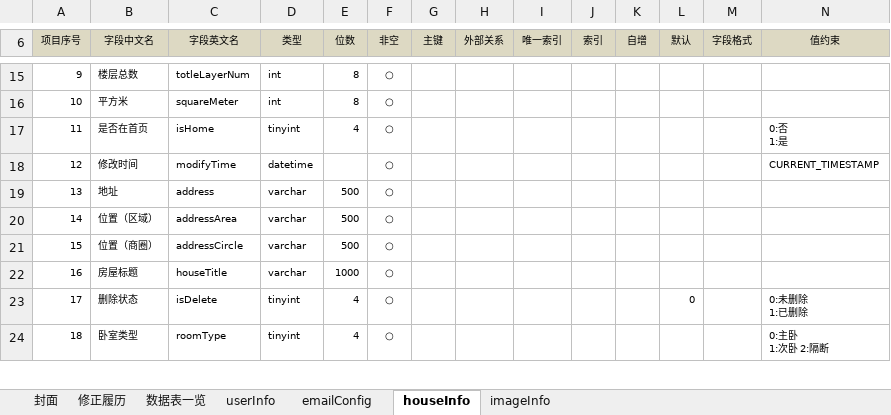
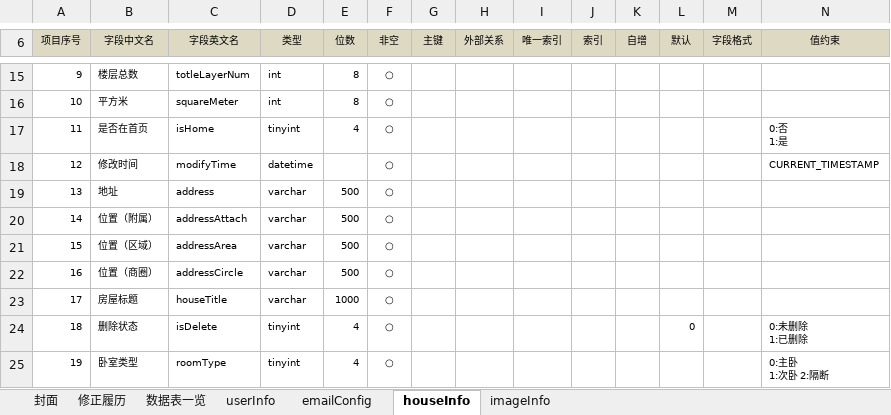
Before and after one commit to uwitec/ulezu, an Excel workbook: Ulezu/WebContent/数据库设计/数据库设计_优乐租(MySQL)_mysql设计.xlsx, sheet houseInfo, drawn as a sheet; only a part is shown, gaps mark what is left out; values as stored, in another font and other column widths than the file's, no borders; addresses are those after the commit; rows hold the shown columns only; the diff names each change by its address in the sheet, - before the commit and + after, or states it on an @@ line.

```diff
--- a/Ulezu/WebContent/数据库设计/数据库设计_优乐租(MySQL)_mysql设计.xlsx (sheet houseInfo)
+++ b/Ulezu/WebContent/数据库设计/数据库设计_优乐租(MySQL)_mysql设计.xlsx (sheet houseInfo)
+row 20: 14 | 位置（附属） | addressAttach | varchar | 500 | ○
@@ column A (项目序号) renumbered from row 21 down @@
```
Also changed, not shown: 5 other files.
